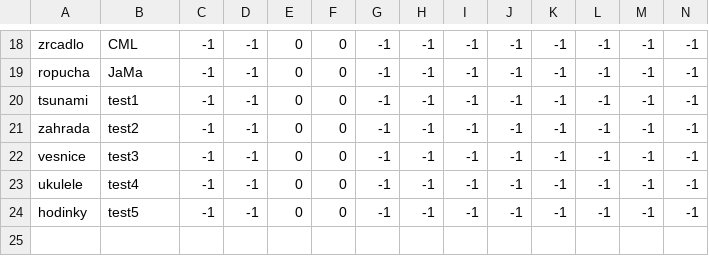
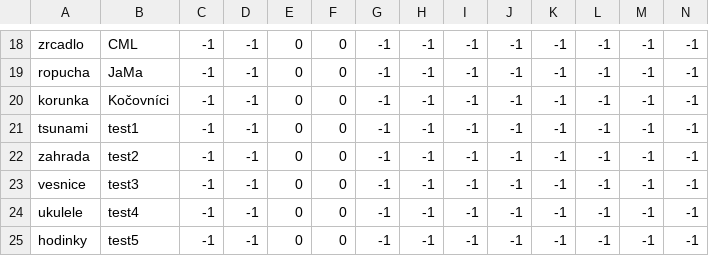
Before and after one commit to simak911/znasnera6, a CSV file: data/teams.csv, drawn as a sheet; only a part is shown, gaps mark what is left out; rows hold the shown columns only; the diff names each change by its address in the sheet, - before the commit and + after, or states it on an @@ line.

Commit message:
adding team

```diff
--- a/data/teams.csv
+++ b/data/teams.csv
+row 20: korunka | Kočovníci | -1 | -1 | 0 | 0 | -1 | -1 | -1 | -1 | -1 | -1 | -1 | -1
```
